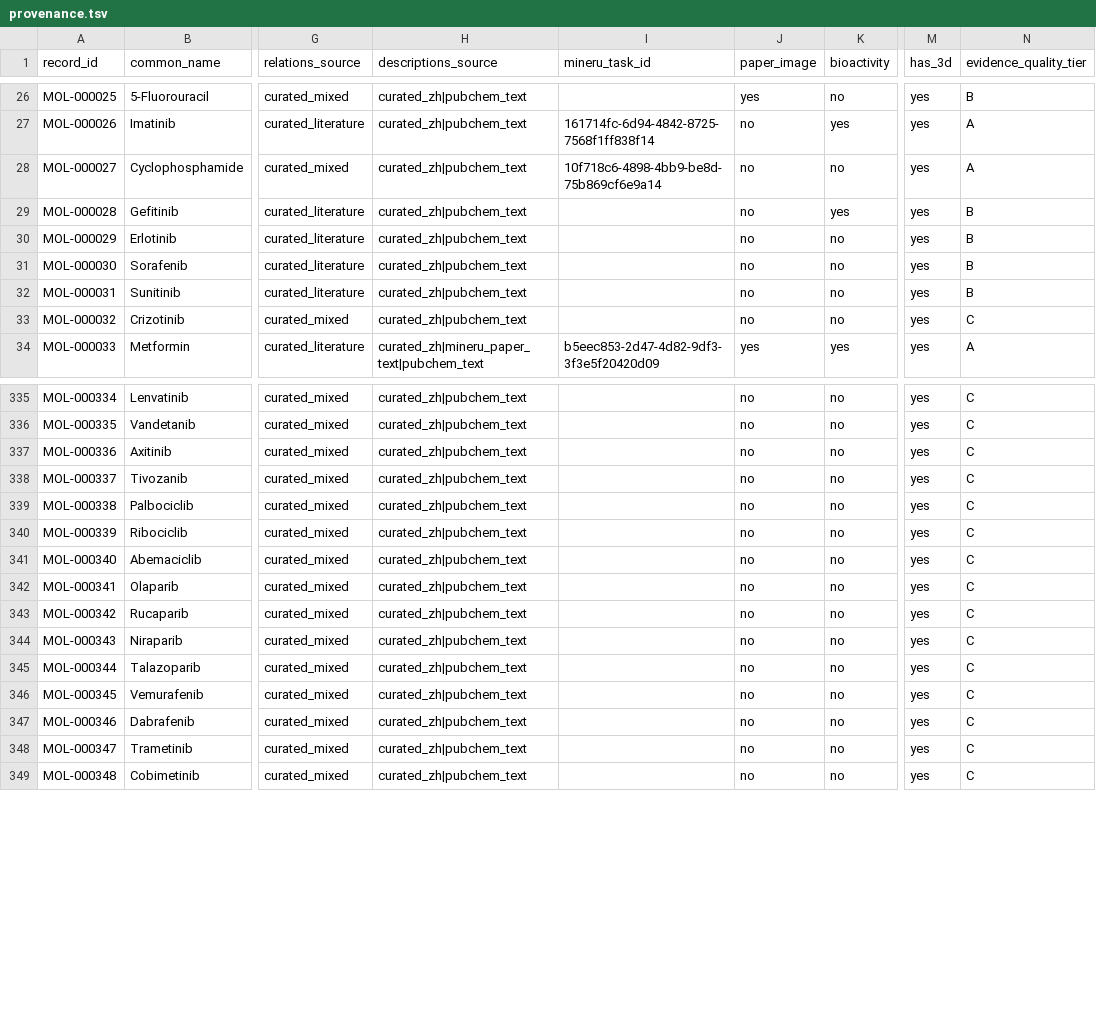
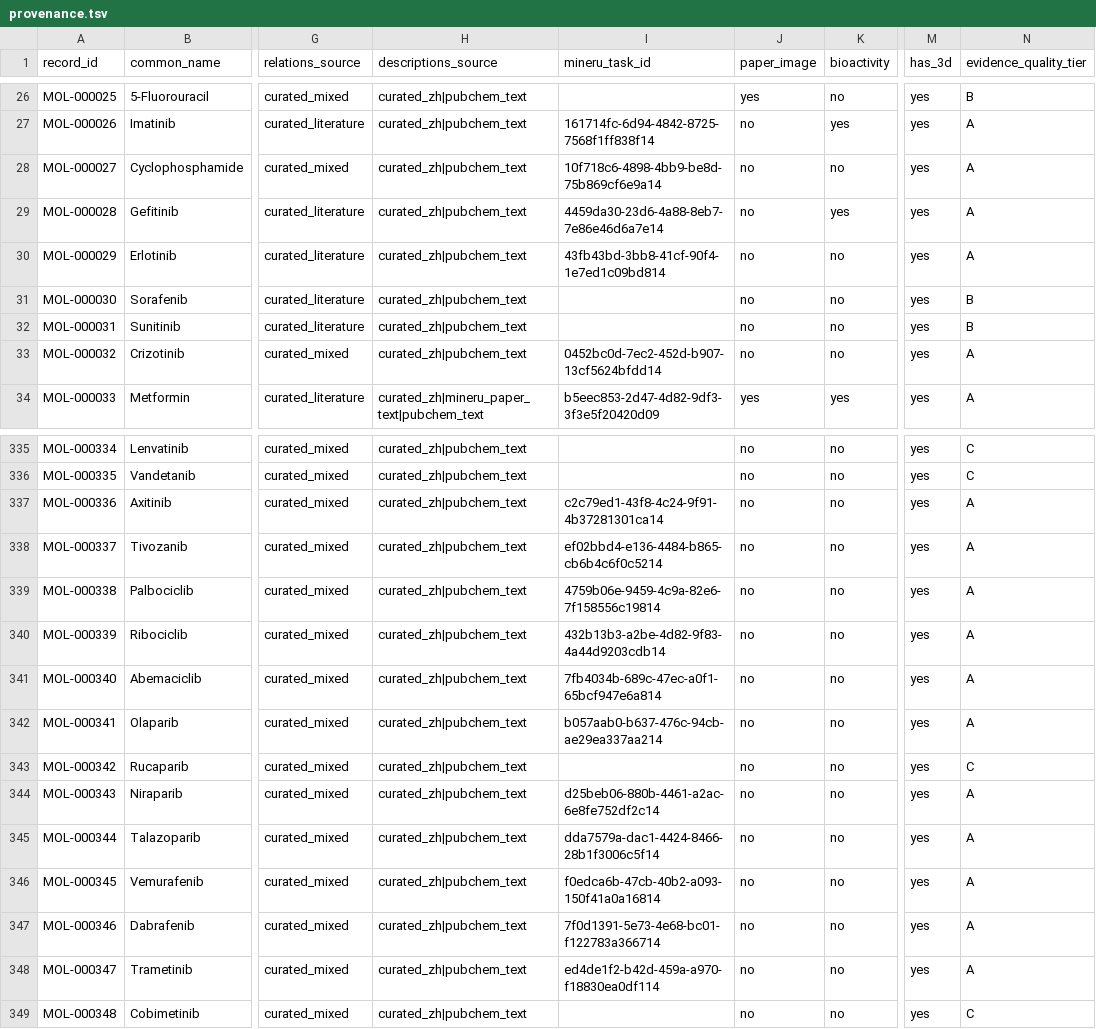
Before and after one commit to CacinieP/MDIC26-Track1-SciAlign, a TSV file: data/processed/provenance.tsv, drawn as a sheet; only a part is shown, gaps mark what is left out; the diff names each change by its address in the sheet, - before the commit and + after, or states it on an @@ line.

```diff
--- a/data/processed/provenance.tsv
+++ b/data/processed/provenance.tsv
-I29 (mineru_task_id): (empty)
+I29 (mineru_task_id): 4459da30-23d6-4a88-8eb7-7e86e46d6a7e14
-N29:N30 (evidence_quality_tier): B
+N29:N30 (evidence_quality_tier): A
-I30 (mineru_task_id): (empty)
+I30 (mineru_task_id): 43fb43bd-3bb8-41cf-90f4-1e7ed1c09bd814
-I33 (mineru_task_id): (empty)
+I33 (mineru_task_id): 0452bc0d-7ec2-452d-b907-13cf5624bfdd14
-N33 (evidence_quality_tier): C
+N33 (evidence_quality_tier): A
-I337 (mineru_task_id): (empty)
+I337 (mineru_task_id): c2c79ed1-43f8-4c24-9f91-4b37281301ca14
-N337:N342 (evidence_quality_tier): C
+N337:N342 (evidence_quality_tier): A
-I338 (mineru_task_id): (empty)
+I338 (mineru_task_id): ef02bbd4-e136-4484-b865-cb6b4c6f0c5214
-I339 (mineru_task_id): (empty)
+I339 (mineru_task_id): 4759b06e-9459-4c9a-82e6-7f158556c19814
-I340 (mineru_task_id): (empty)
+I340 (mineru_task_id): 432b13b3-a2be-4d82-9f83-4a44d9203cdb14
-I341 (mineru_task_id): (empty)
+I341 (mineru_task_id): 7fb4034b-689c-47ec-a0f1-65bcf947e6a814
-I342 (mineru_task_id): (empty)
+I342 (mineru_task_id): b057aab0-b637-476c-94cb-ae29ea337aa214
-I344 (mineru_task_id): (empty)
+I344 (mineru_task_id): d25beb06-880b-4461-a2ac-6e8fe752df2c14
-N344:N348 (evidence_quality_tier): C
+N344:N348 (evidence_quality_tier): A
-I345 (mineru_task_id): (empty)
+I345 (mineru_task_id): dda7579a-dac1-4424-8466-28b1f3006c5f14
-I346 (mineru_task_id): (empty)
+I346 (mineru_task_id): f0edca6b-47cb-40b2-a093-150f41a0a16814
-I347 (mineru_task_id): (empty)
+I347 (mineru_task_id): 7f0d1391-5e73-4e68-bc01-f122783a366714
-I348 (mineru_task_id): (empty)
+I348 (mineru_task_id): ed4de1f2-b42d-459a-a970-f18830ea0df114
```
Also changed, not shown: 18 other files.
